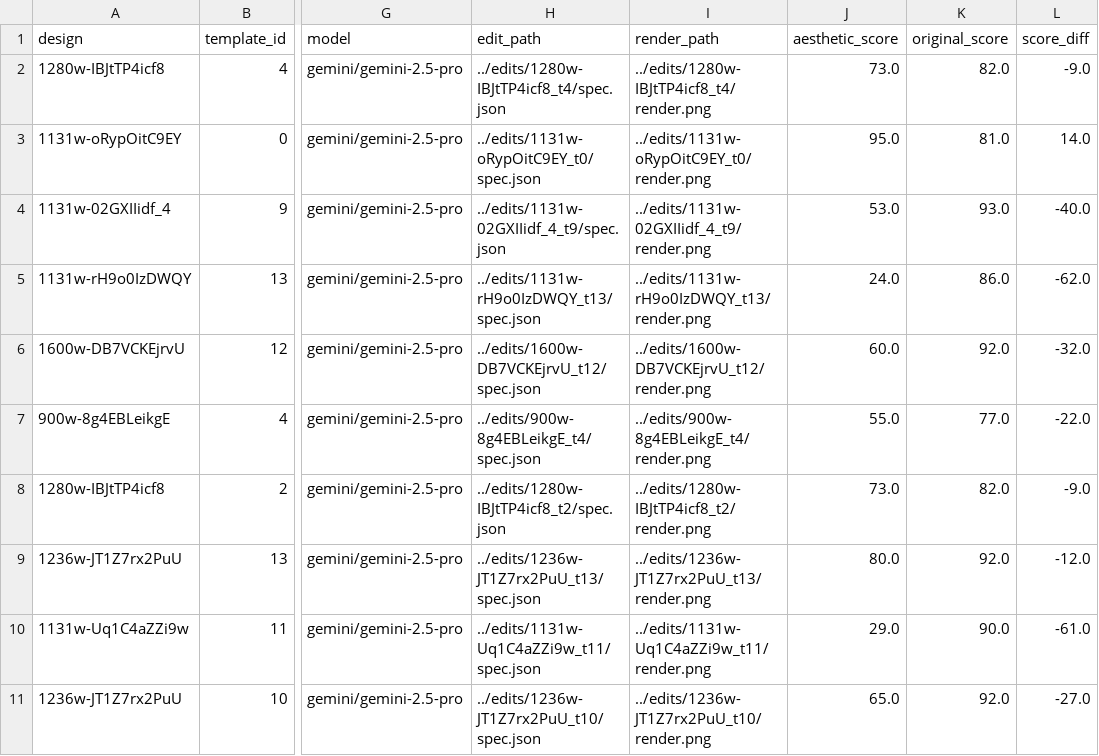
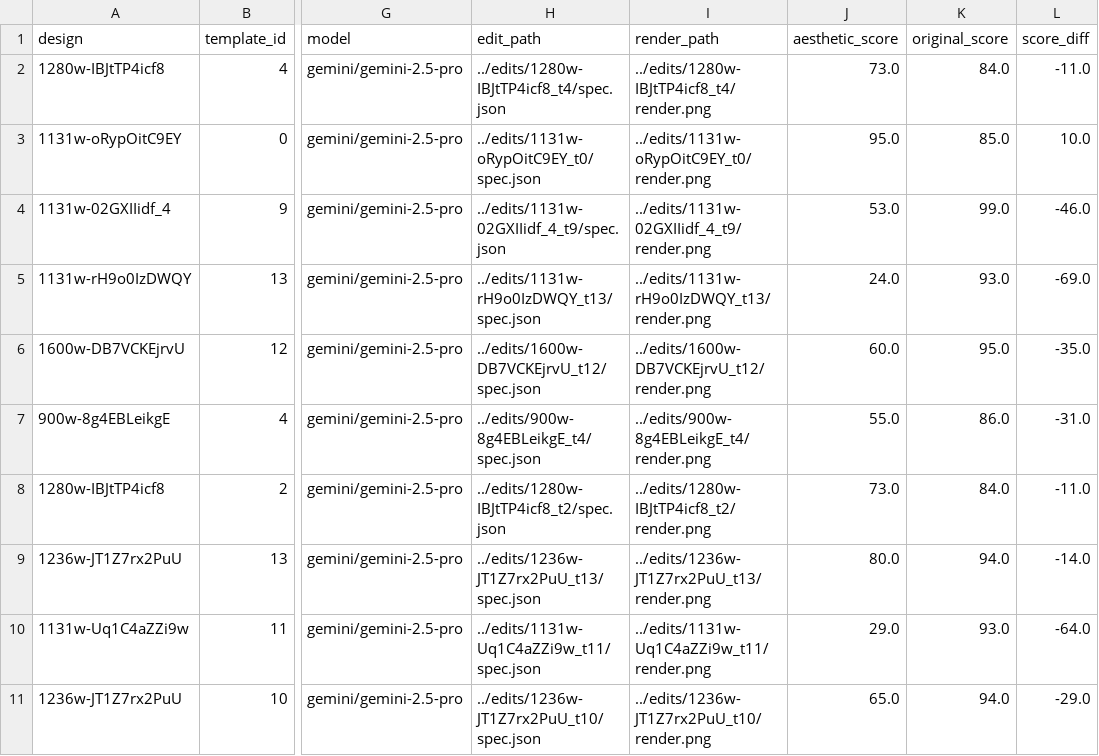
Before and after one commit to DaveFerBear/reconstruction-research, a CSV file: notebooks/edit_results_scored.csv, drawn as a sheet; only a part is shown, gaps mark what is left out; the diff names each change by its address in the sheet, - before the commit and + after, or states it on an @@ line.

```diff
--- a/notebooks/edit_results_scored.csv
+++ b/notebooks/edit_results_scored.csv
-K2 (original_score): 82.0
+K2 (original_score): 84.0
-L2 (score_diff): -9.0
+L2 (score_diff): -11.0
-K3 (original_score): 81.0
+K3 (original_score): 85.0
-L3 (score_diff): 14.0
+L3 (score_diff): 10.0
-K4 (original_score): 93.0
+K4 (original_score): 99.0
-L4 (score_diff): -40.0
+L4 (score_diff): -46.0
-K5 (original_score): 86.0
+K5 (original_score): 93.0
-L5 (score_diff): -62.0
+L5 (score_diff): -69.0
-K6 (original_score): 92.0
+K6 (original_score): 95.0
-L6 (score_diff): -32.0
+L6 (score_diff): -35.0
-K7 (original_score): 77.0
+K7 (original_score): 86.0
-L7 (score_diff): -22.0
+L7 (score_diff): -31.0
-K8 (original_score): 82.0
+K8 (original_score): 84.0
-L8 (score_diff): -9.0
+L8 (score_diff): -11.0
-K9 (original_score): 92.0
+K9 (original_score): 94.0
-L9 (score_diff): -12.0
+L9 (score_diff): -14.0
-K10 (original_score): 90.0
+K10 (original_score): 93.0
-L10 (score_diff): -61.0
+L10 (score_diff): -64.0
-K11 (original_score): 92.0
+K11 (original_score): 94.0
-L11 (score_diff): -27.0
+L11 (score_diff): -29.0
```
Also changed, not shown: notebooks/generated_meta_edits.csv, 6 other files.
